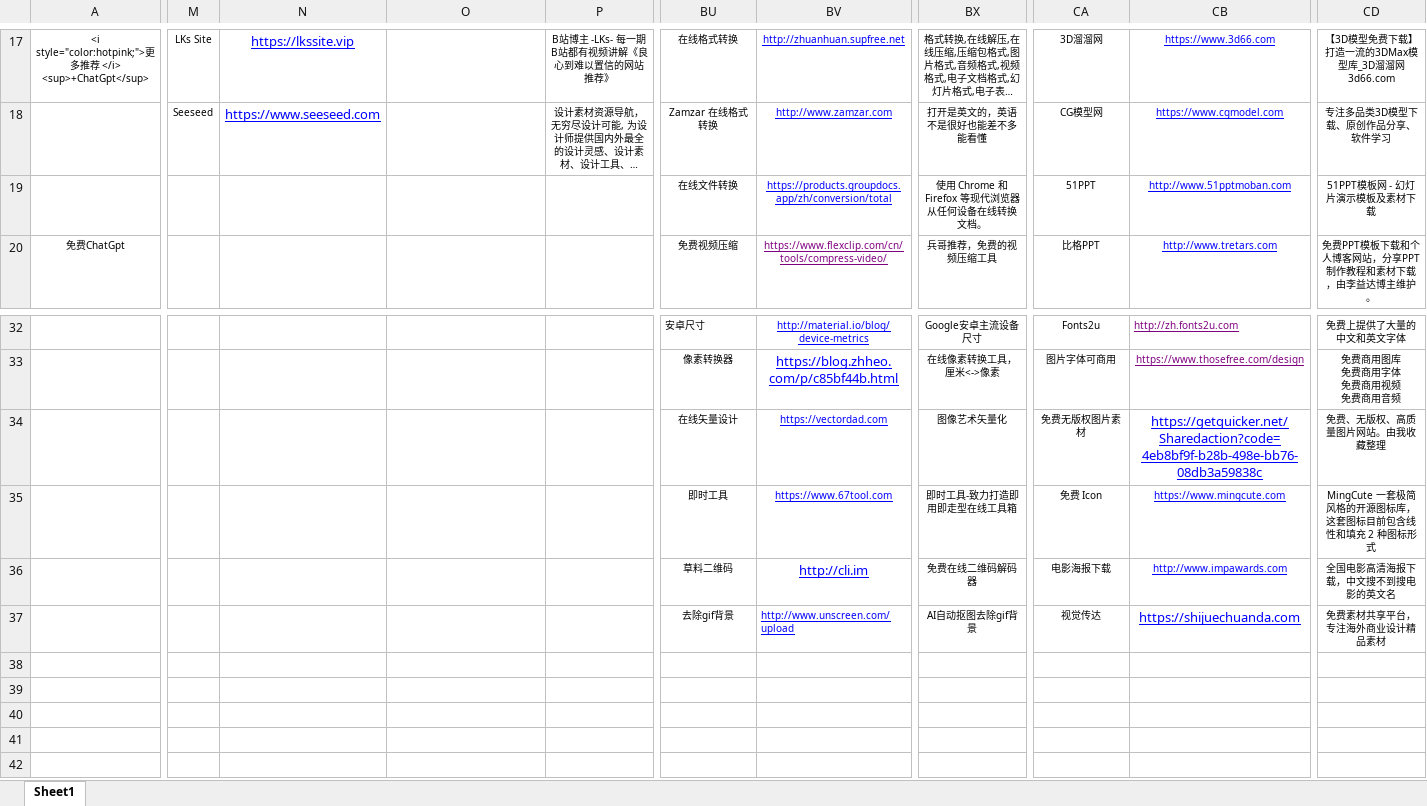
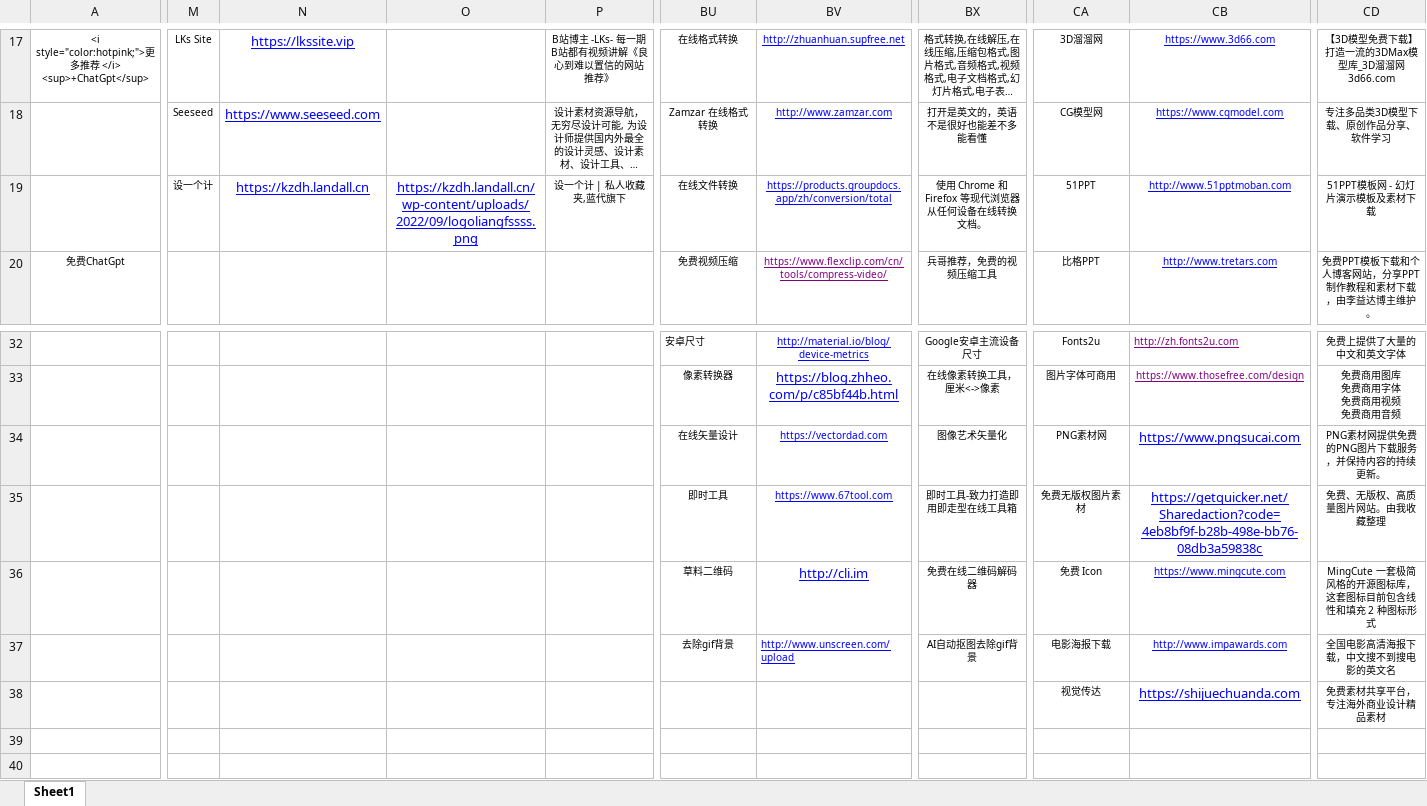
Before and after one commit to xiaolongmr/xiaolongmr.github.io, an Excel workbook: a.xlsx, sheet Sheet1, drawn as a sheet; only a part is shown, gaps mark what is left out; the shorter side is filled out with more unchanged rows; long unchanged cells end in …; values as stored, in another font and other column widths than the file's, no borders; removed rows and columns are numbered as before the commit, all else as after; rows hold the shown columns only; the diff names each change by its address in the sheet, - before the commit and + after, or states it on an @@ line.

Commit message:
Add files via upload

```diff
--- a/a.xlsx (sheet Sheet1)
+++ b/a.xlsx (sheet Sheet1)
-M19: (empty)
+M19: 设一个计
-N19: (empty)
+N19: https://kzdh.landall.cn
-O19: (empty)
+O19: https://kzdh.landall.cn/wp-content/uploads/2022/09/logoliangfssss.png
-P19: (empty)
+P19: 设一个计 | 私人收藏夹,蓝代旗下
+row 34:  |  |  |  |  | 在线矢量设计 | https://vectordad.com | 图像艺术矢量化 | PNG素材网 | https://www.pngsucai.com | PNG素材网提供免费的PNG图片下载服务，并保持内容的持续更新。
-BU35: 在线矢量设计
+BU35: 即时工具
-BV35: https://vectordad.com
+BV35: https://www.67tool.com
-BX35: 图像艺术矢量化
+BX35: 即时工具-致力打造即用即走型在线工具箱
-row 35:  |  |  |  |  | 即时工具 | https://www.67tool.com | 即时工具-致力打造即用即走型在线工具箱 | 免费 Icon | https://www.mingcute.com | MingCute 一套极简风格的开源图标库，这套图标目前包含线性和填充 2 种图标形式
-CA36: 电影海报下载
+CA36: 免费 Icon
-CB36: http://www.impawards.com
+CB36: https://www.mingcute.com
-CD36: 全国电影高清海报下载，中文搜不到搜电影的英文名
+CD36: MingCute 一套极简风格的开源图标库，这套图标目前包含线性和填充 2 种图标形式
-CA37: 视觉传达
+CA37: 电影海报下载
-CB37: https://shijuechuanda.com
+CB37: http://www.impawards.com
@@ CB37 text size: smaller @@
-CD37: 免费素材共享平台，专注海外商业设计精品素材
+CD37: 全国电影高清海报下载，中文搜不到搜电影的英文名
-row 38: (empty)
+row 38:  |  |  |  |  |  |  |  | 视觉传达 | https://shijuechuanda.com | 免费素材共享平台，专注海外商业设计精品素材
```
